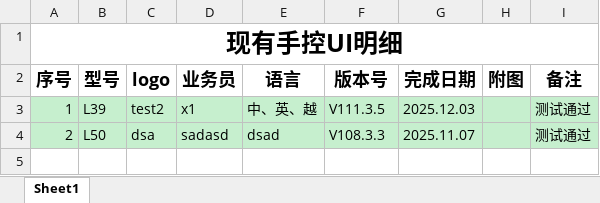
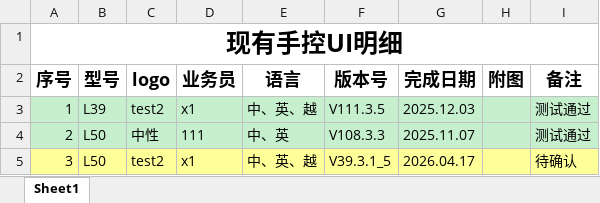
Before and after one commit to showprogramer/firmware-flash-automation-, an Excel workbook: data/handcontrol_ui_template.xlsx, sheet Sheet1, drawn as a sheet; values as stored, in another font and other column widths than the file's, no borders; the diff names each change by its address in the sheet, - before the commit and + after, or states it on an @@ line.

Commit message:
docs(specs,data): 同步 backlog 审查记录与模板文件
- 提交 requirements backlog 的阶段整理结果与 code-review 记录

- 提交 handcontrol_ui_template.xlsx 模板更新

- 将 specs/ui-reactor/new_uigemini.py 加入 .gitignore，避免原型稿进入后续提交

影响范围:

- specs/requirements-backlog.md 与 specs/code-review/*

- data/handcontrol_ui_template.xlsx

- .gitignore

验证:

- 核对暂存文件仅包含 backlog、code-review、xlsx 与 ignore 规则

- tests/test_app_preview_cache.py 与 tests/test_app_quick_locate.py 仍保留在工作区，未纳入本次提交

```diff
--- a/data/handcontrol_ui_template.xlsx (sheet Sheet1)
+++ b/data/handcontrol_ui_template.xlsx (sheet Sheet1)
-C4 (logo): dsa
+C4 (logo): 中性
-D4 (业务员): sadasd
+D4 (业务员): 111
-E4 (语言): dsad
+E4 (语言): 中、英
+row 5: 3 | L50 | test2 | x1 | 中、英、越 | V39.3.1_5 | 2026.04.17 |  | 待确认
```
Also changed, not shown: 3 other files.
